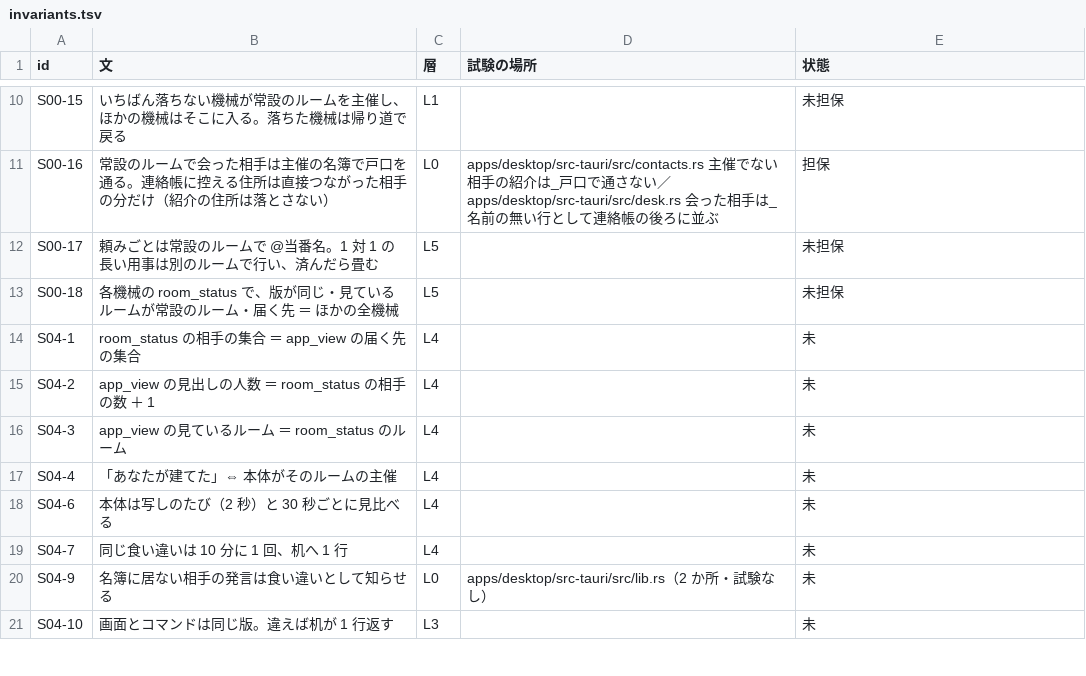
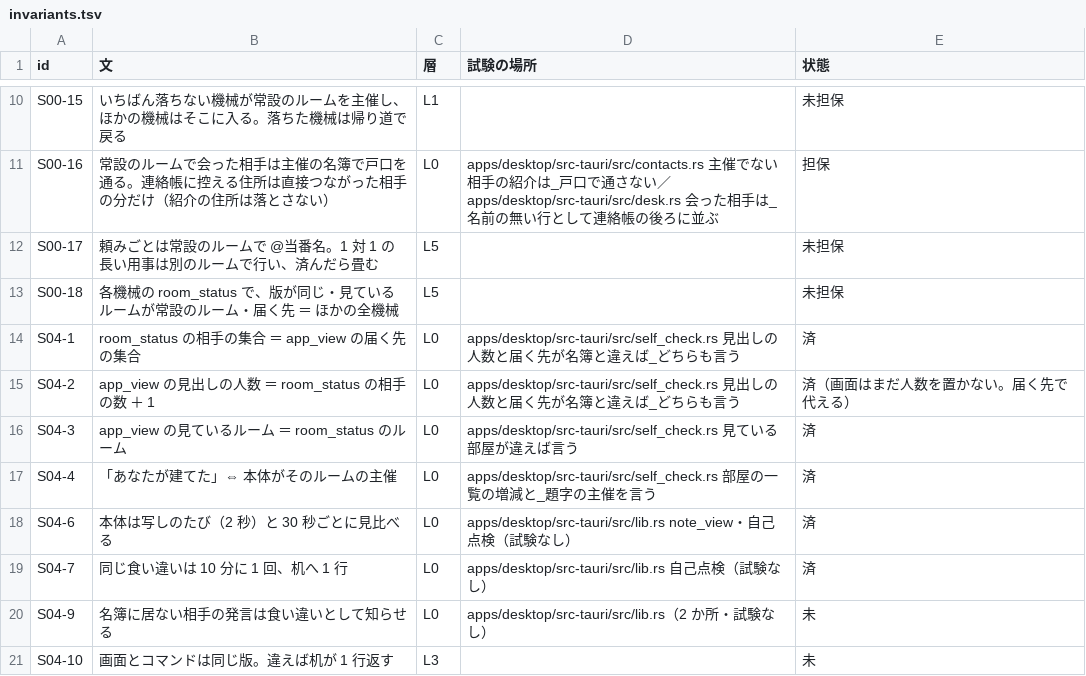
Before and after one commit to meta-taro/warifu, a TSV file: docs/spec/invariants.tsv, drawn as a sheet; only a part is shown, gaps mark what is left out.

```diff
--- a/docs/spec/invariants.tsv
+++ b/docs/spec/invariants.tsv
@@ -13,8 +13,8 @@ S00-17	頼みごとは常設のルームで @当番名。1 対 1 の長い用事
 S00-18	各機械の room_status で、版が同じ・見ているルームが常設のルーム・届く先 ＝ ほかの全機械	L5		未担保
-S04-1	room_status の相手の集合 ＝ app_view の届く先の集合	L4		未
-S04-2	app_view の見出しの人数 ＝ room_status の相手の数 ＋ 1	L4		未
-S04-3	app_view の見ているルーム ＝ room_status のルーム	L4		未
-S04-4	「あなたが建てた」⇔ 本体がそのルームの主催	L4		未
-S04-6	本体は写しのたび（2 秒）と 30 秒ごとに見比べる	L4		未
-S04-7	同じ食い違いは 10 分に 1 回、机へ 1 行	L4		未
+S04-1	room_status の相手の集合 ＝ app_view の届く先の集合	L0	apps/desktop/src-tauri/src/self_check.rs 見出しの人数と届く先が名簿と違えば_どちらも言う	済
+S04-2	app_view の見出しの人数 ＝ room_status の相手の数 ＋ 1	L0	apps/desktop/src-tauri/src/self_check.rs 見出しの人数と届く先が名簿と違えば_どちらも言う	済（画面はまだ人数を置かない。届く先で代える）
+S04-3	app_view の見ているルーム ＝ room_status のルーム	L0	apps/desktop/src-tauri/src/self_check.rs 見ている部屋が違えば言う	済
+S04-4	「あなたが建てた」⇔ 本体がそのルームの主催	L0	apps/desktop/src-tauri/src/self_check.rs 部屋の一覧の増減と_題字の主催を言う	済
+S04-6	本体は写しのたび（2 秒）と 30 秒ごとに見比べる	L0	apps/desktop/src-tauri/src/lib.rs note_view・自己点検（試験なし）	済
+S04-7	同じ食い違いは 10 分に 1 回、机へ 1 行	L0	apps/desktop/src-tauri/src/lib.rs 自己点検（試験なし）	済
 S04-9	名簿に居ない相手の発言は食い違いとして知らせる	L0	apps/desktop/src-tauri/src/lib.rs（2 か所・試験なし）	未
```
Also changed, not shown: 14 other files.
